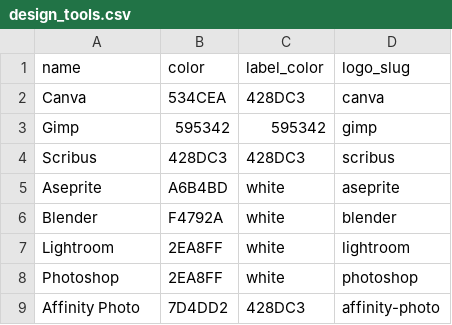
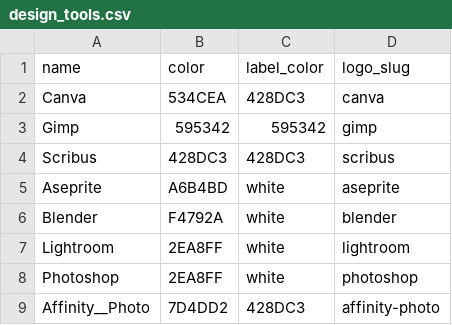
Before and after one commit to PixelWelt/PixelWelt, a CSV file: Tools/design_tools.csv, drawn as a sheet.

```diff
--- a/Tools/design_tools.csv
+++ b/Tools/design_tools.csv
@@ -8,2 +8,2 @@ Lightroom,2EA8FF,white,lightroom
 Photoshop,2EA8FF,white,photoshop
-Affinity Photo,7D4DD2,428DC3,affinity-photo
+Affinity__Photo,7D4DD2,428DC3,affinity-photo
```
